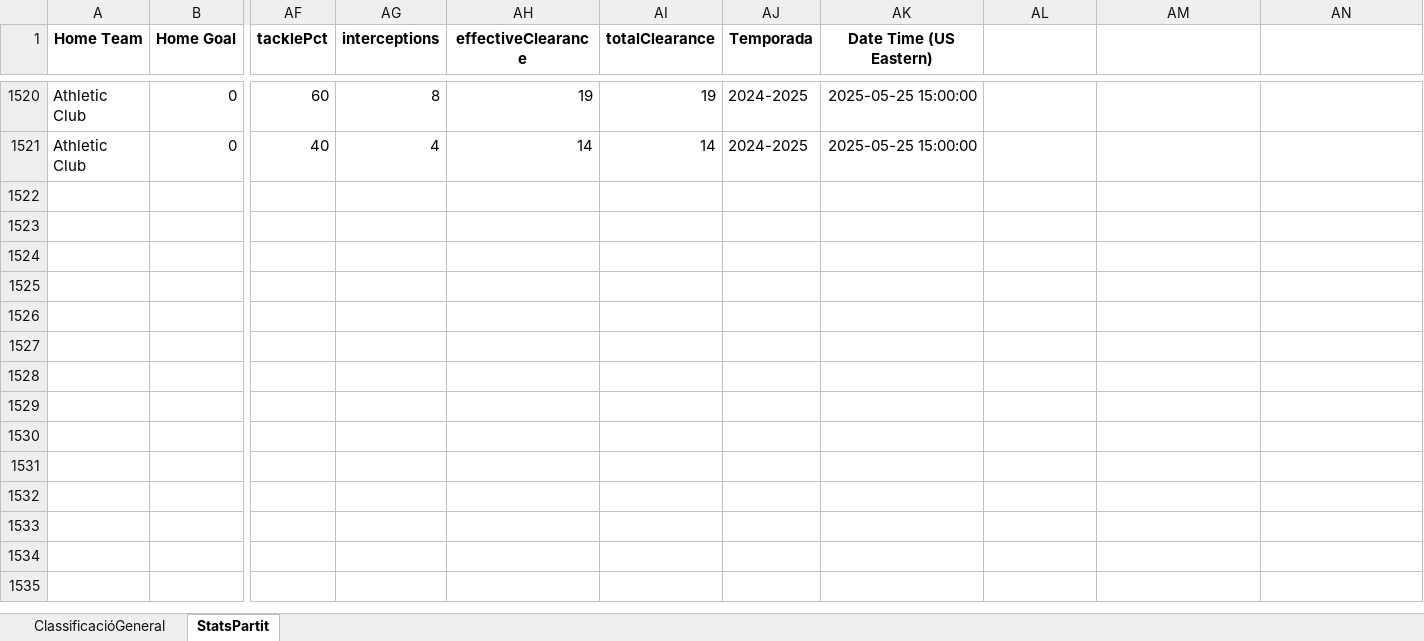
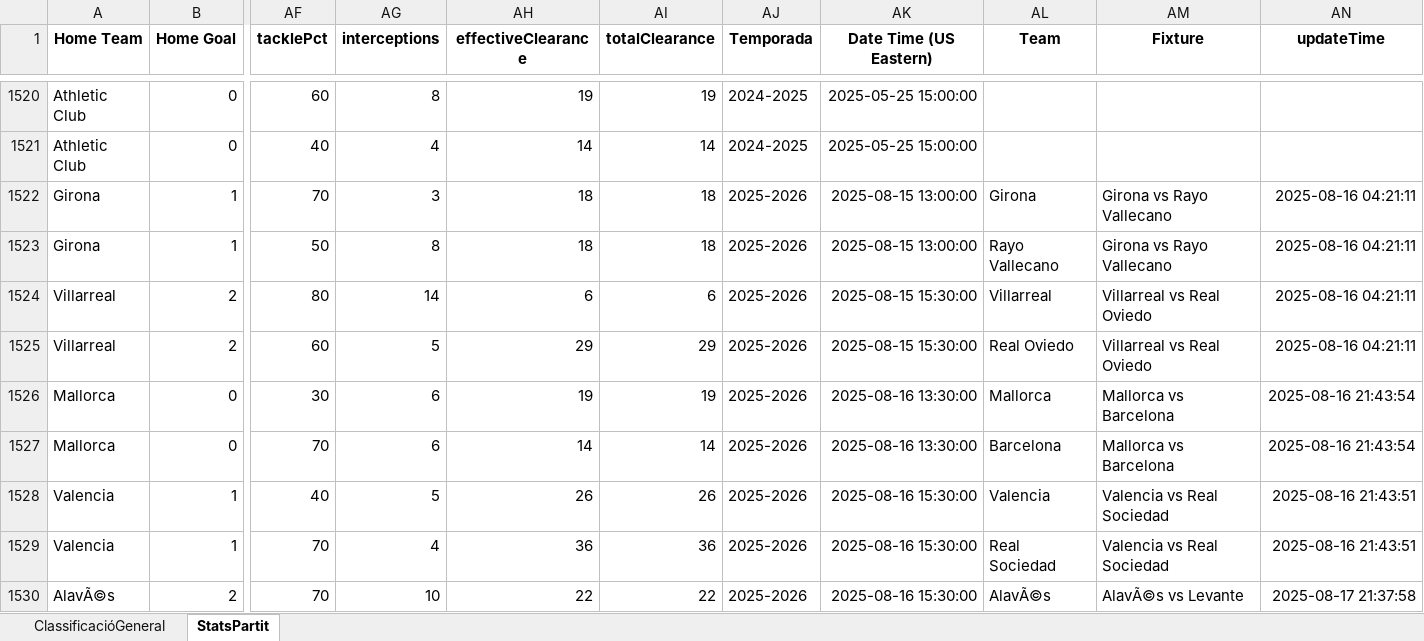
Before and after one commit to ferranfite/Treball-de-Recerca, an Excel workbook: BDD_EntrenamentModel_Estadístiques-La_Liga-FUSIONADA.xlsx, sheet StatsPartit, drawn as a sheet; only a part is shown, gaps mark what is left out; values as stored, in another font and other column widths than the file's, no borders; rows hold the shown columns only; the diff covers the shown part only; the diff names each change by its address in the sheet, - before the commit and + after, or states it on an @@ line.

```diff
--- a/BDD_EntrenamentModel_Estadístiques-La_Liga-FUSIONADA.xlsx (sheet StatsPartit)
+++ b/BDD_EntrenamentModel_Estadístiques-La_Liga-FUSIONADA.xlsx (sheet StatsPartit)
-AL1: (empty)
+AL1: Team
-AM1: (empty)
+AM1: Fixture
-AN1: (empty)
+AN1: updateTime
+row 1522: Girona | 1 | 70 | 3 | 18 | 18 | 2025-2026 | 2025-08-15 13:00:00 | Girona | Girona vs Rayo Vallecano | 2025-08-16 04:21:11
+row 1523: Girona | 1 | 50 | 8 | 18 | 18 | 2025-2026 | 2025-08-15 13:00:00 | Rayo Vallecano | Girona vs Rayo Vallecano | 2025-08-16 04:21:11
+row 1524: Villarreal | 2 | 80 | 14 | 6 | 6 | 2025-2026 | 2025-08-15 15:30:00 | Villarreal | Villarreal vs Real Oviedo | 2025-08-16 04:21:11
+row 1525: Villarreal | 2 | 60 | 5 | 29 | 29 | 2025-2026 | 2025-08-15 15:30:00 | Real Oviedo | Villarreal vs Real Oviedo | 2025-08-16 04:21:11
+row 1526: Mallorca | 0 | 30 | 6 | 19 | 19 | 2025-2026 | 2025-08-16 13:30:00 | Mallorca | Mallorca vs Barcelona | 2025-08-16 21:43:54
+row 1527: Mallorca | 0 | 70 | 6 | 14 | 14 | 2025-2026 | 2025-08-16 13:30:00 | Barcelona | Mallorca vs Barcelona | 2025-08-16 21:43:54
+row 1528: Valencia | 1 | 40 | 5 | 26 | 26 | 2025-2026 | 2025-08-16 15:30:00 | Valencia | Valencia vs Real Sociedad | 2025-08-16 21:43:51
+row 1529: Valencia | 1 | 70 | 4 | 36 | 36 | 2025-2026 | 2025-08-16 15:30:00 | Real Sociedad | Valencia vs Real Sociedad | 2025-08-16 21:43:51
+row 1530: AlavÃ©s | 2 | 70 | 10 | 22 | 22 | 2025-2026 | 2025-08-16 15:30:00 | AlavÃ©s | AlavÃ©s vs Levante | 2025-08-17 21:37:58
```
Also changed, not shown: 11 added rows elsewhere in this sheet, sheet ClassificacióGeneral, 6 other files.
